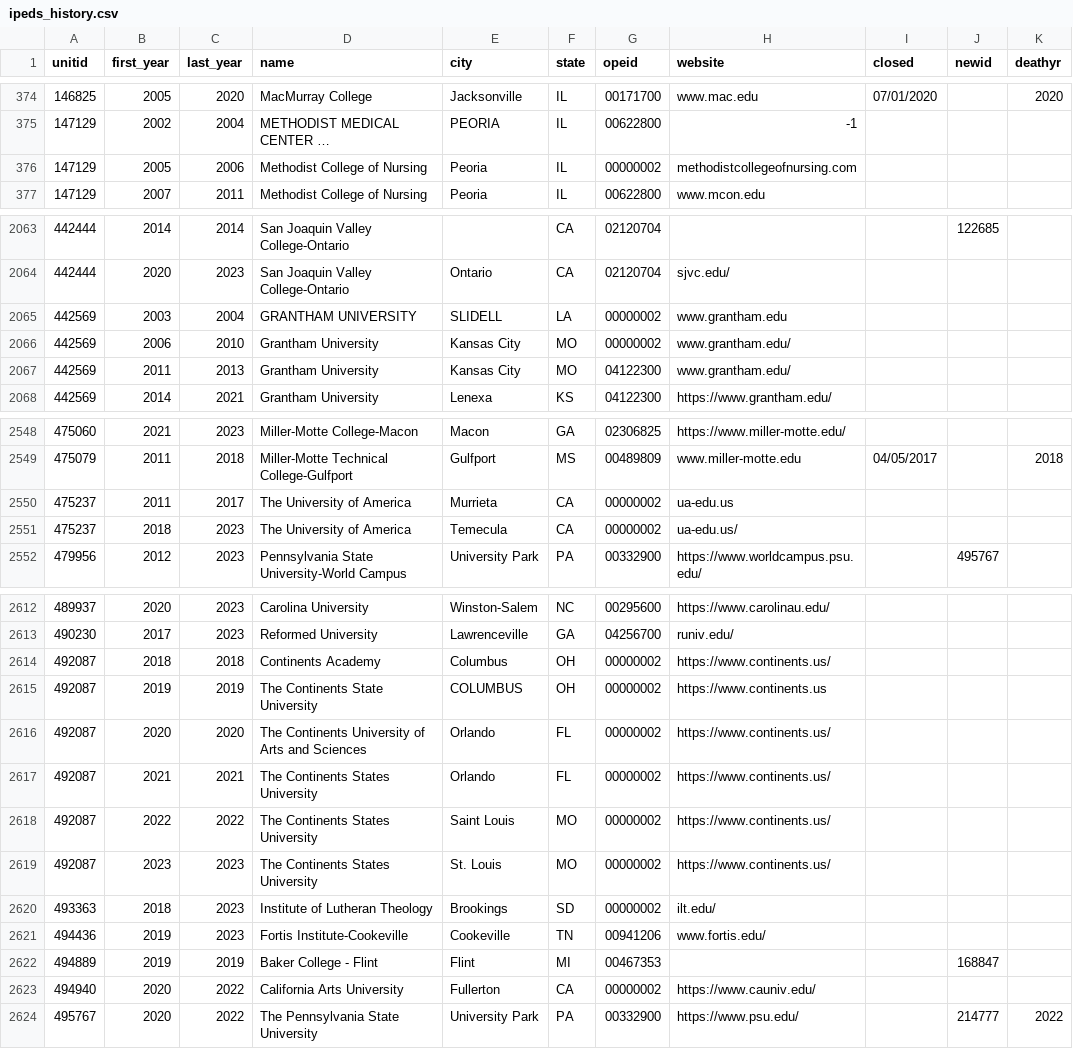
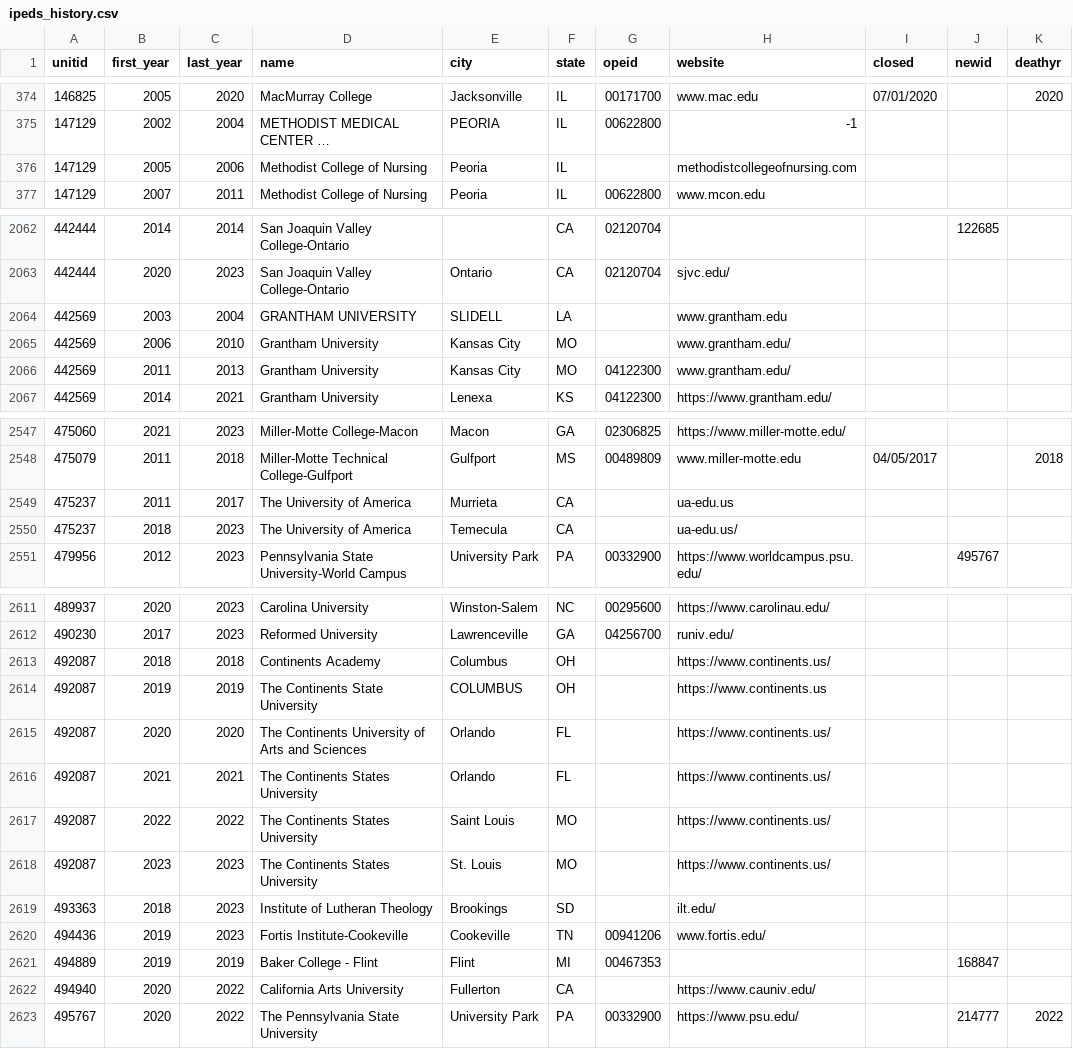
Before and after one commit to superdupersocks/gpacalculator, a CSV file: data/admissions/review/ipeds_history.csv, drawn as a sheet; only a part is shown, gaps mark what is left out; long unchanged cells end in …; addresses are those after the commit; the diff covers the shown part only; the diff names each change by its address in the sheet, - before the commit and + after, or states it on an @@ line.

```diff
--- a/data/admissions/review/ipeds_history.csv
+++ b/data/admissions/review/ipeds_history.csv
-G376 (opeid): 00000002
+G376 (opeid): (empty)
-G2064:G2065 (opeid): 00000002
+G2064:G2065 (opeid): (empty)
-G2549:G2550 (opeid): 00000002
+G2549:G2550 (opeid): (empty)
-G2613:G2619 (opeid): 00000002
+G2613:G2619 (opeid): (empty)
-G2622 (opeid): 00000002
+G2622 (opeid): (empty)
```
Also changed, not shown: 1 removed row and 19 edited cells elsewhere in this file, 1 other file.
